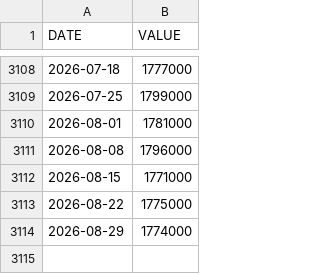
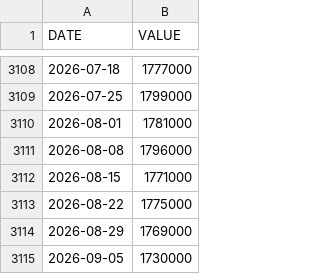
Before and after one commit to jesekdahl-source/MACRO-ECO-RADAR, a CSV file: data_cache/CCSA.csv, drawn as a sheet; only a part is shown, gaps mark what is left out.

```diff
--- a/data_cache/CCSA.csv
+++ b/data_cache/CCSA.csv
@@ -3113,2 +3113,3 @@ DATE,VALUE
 2026-08-22,1775000
-2026-08-29,1774000
+2026-08-29,1769000
+2026-09-05,1730000
```
Also changed, not shown: data_cache/BAMLH0A0HYM2.csv, data_cache/HOUST.csv, 2 other files.
